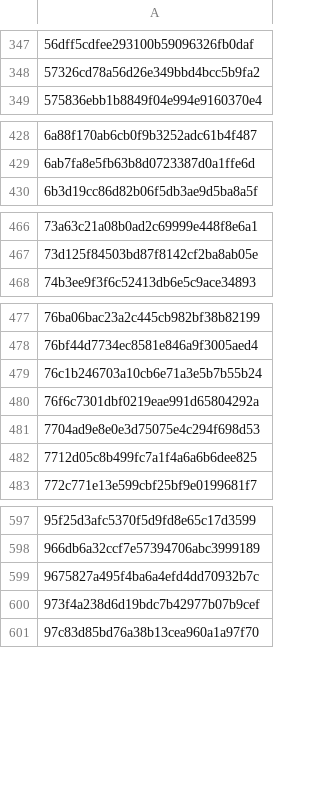
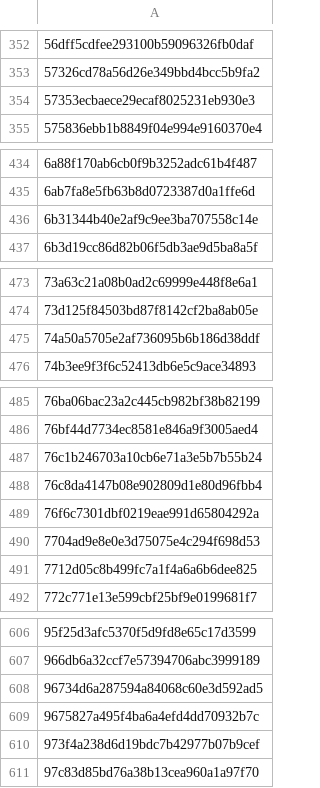
Before and after one commit to A-dd-Y/secops, a CSV file: malware/apt1.csv, drawn as a sheet; only a part is shown, gaps mark what is left out; the diff covers the shown part only.

```diff
--- a/malware/apt1.csv
+++ b/malware/apt1.csv
@@ -348,2 +353,3 @@
 57326cd78a56d26e349bbd4bcc5b9fa2
+57353ecbaece29ecaf8025231eb930e3
 575836ebb1b8849f04e994e9160370e4
@@ -429,2 +435,3 @@
 6ab7fa8e5fb63b8d0723387d0a1ffe6d
+6b31344b40e2af9c9ee3ba707558c14e
 6b3d19cc86d82b06f5db3ae9d5ba8a5f
@@ -467,2 +474,3 @@
 73d125f84503bd87f8142cf2ba8ab05e
+74a50a5705e2af736095b6b186d38ddf
 74b3ee9f3f6c52413db6e5c9ace34893
@@ -479,2 +487,3 @@
 76c1b246703a10cb6e71a3e5b7b55b24
+76c8da4147b08e902809d1e80d96fbb4
 76f6c7301dbf0219eae991d65804292a
@@ -598,2 +607,3 @@
 966db6a32ccf7e57394706abc3999189
+96734d6a287594a84068c60e3d592ad5
 9675827a495f4ba6a4efd4dd70932b7c
```
Also changed, not shown: 12 added rows elsewhere in this file.
